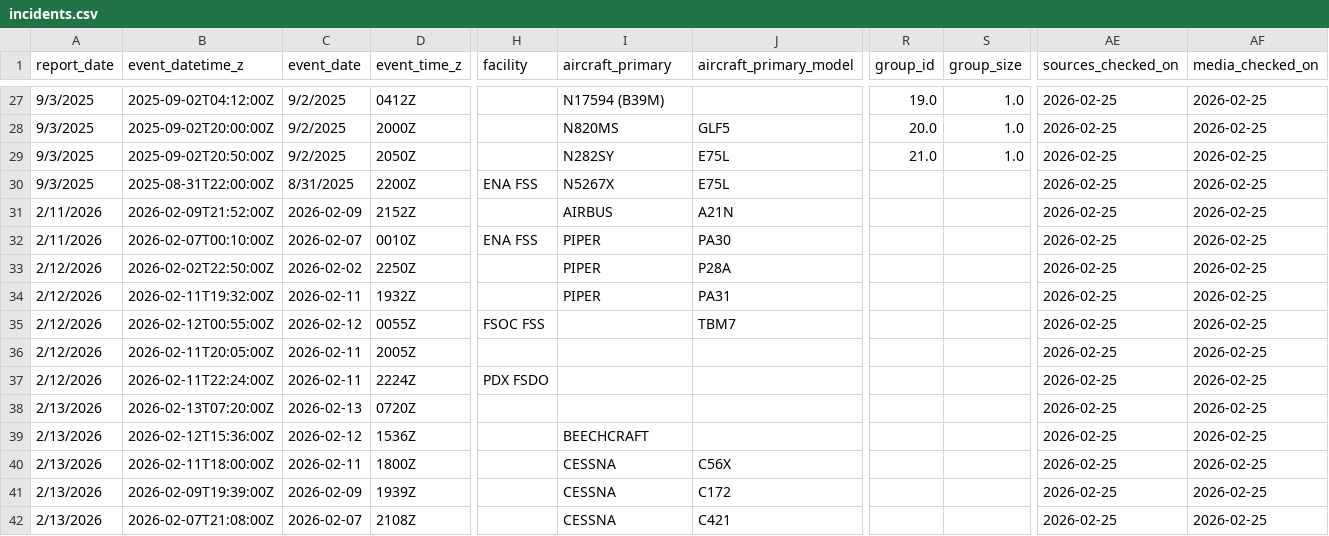
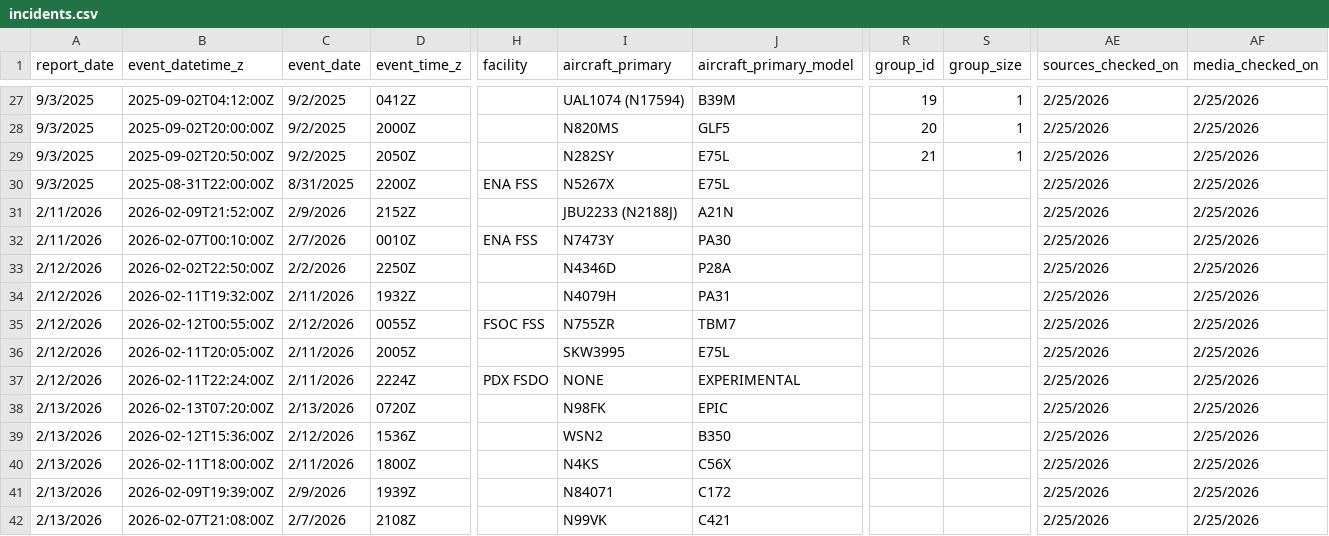
Before and after one commit to afstafaa/alaska-aviation-incidents, a CSV file: data/incidents.csv, drawn as a sheet; only a part is shown, gaps mark what is left out; the diff covers the shown part only; the diff names each change by its address in the sheet, - before the commit and + after, or states it on an @@ line.

```diff
--- a/data/incidents.csv
+++ b/data/incidents.csv
-I27 (aircraft_primary): N17594 (B39M)
+I27 (aircraft_primary): UAL1074 (N17594)
-J27 (aircraft_primary_model): (empty)
+J27 (aircraft_primary_model): B39M
-R27 (group_id): 19.0
+R27 (group_id): 19
-S27:S29 (group_size): 1.0
+S27:S29 (group_size): 1
-AE27:AE42 (sources_checked_on): 2026-02-25
+AE27:AE42 (sources_checked_on): 2/25/2026
-AF27:AF42 (media_checked_on): 2026-02-25
+AF27:AF42 (media_checked_on): 2/25/2026
-R28 (group_id): 20.0
+R28 (group_id): 20
-R29 (group_id): 21.0
+R29 (group_id): 21
-C31 (event_date): 2026-02-09
+C31 (event_date): 2/9/2026
-I31 (aircraft_primary): AIRBUS
+I31 (aircraft_primary): JBU2233 (N2188J)
-C32 (event_date): 2026-02-07
+C32 (event_date): 2/7/2026
-I32 (aircraft_primary): PIPER
+I32 (aircraft_primary): N7473Y
-C33 (event_date): 2026-02-02
+C33 (event_date): 2/2/2026
-I33 (aircraft_primary): PIPER
+I33 (aircraft_primary): N4346D
-C34 (event_date): 2026-02-11
+C34 (event_date): 2/11/2026
-I34 (aircraft_primary): PIPER
+I34 (aircraft_primary): N4079H
-C35 (event_date): 2026-02-12
+C35 (event_date): 2/12/2026
-I35 (aircraft_primary): (empty)
+I35 (aircraft_primary): N755ZR
-C36:C37 (event_date): 2026-02-11
+C36:C37 (event_date): 2/11/2026
-I36 (aircraft_primary): (empty)
+I36 (aircraft_primary): SKW3995
-J36 (aircraft_primary_model): (empty)
+J36 (aircraft_primary_model): E75L
-I37 (aircraft_primary): (empty)
+I37 (aircraft_primary): NONE
-J37 (aircraft_primary_model): (empty)
+J37 (aircraft_primary_model): EXPERIMENTAL
-C38 (event_date): 2026-02-13
+C38 (event_date): 2/13/2026
-I38 (aircraft_primary): (empty)
+I38 (aircraft_primary): N98FK
-J38 (aircraft_primary_model): (empty)
+J38 (aircraft_primary_model): EPIC
-C39 (event_date): 2026-02-12
+C39 (event_date): 2/12/2026
-I39 (aircraft_primary): BEECHCRAFT
+I39 (aircraft_primary): WSN2
-J39 (aircraft_primary_model): (empty)
+J39 (aircraft_primary_model): B350
-C40 (event_date): 2026-02-11
+C40 (event_date): 2/11/2026
-I40 (aircraft_primary): CESSNA
+I40 (aircraft_primary): N4KS
-C41 (event_date): 2026-02-09
+C41 (event_date): 2/9/2026
-I41 (aircraft_primary): CESSNA
+I41 (aircraft_primary): N84071
-C42 (event_date): 2026-02-07
+C42 (event_date): 2/7/2026
-I42 (aircraft_primary): CESSNA
+I42 (aircraft_primary): N99VK
```
Also changed, not shown: 101 edited cells elsewhere in this file.
